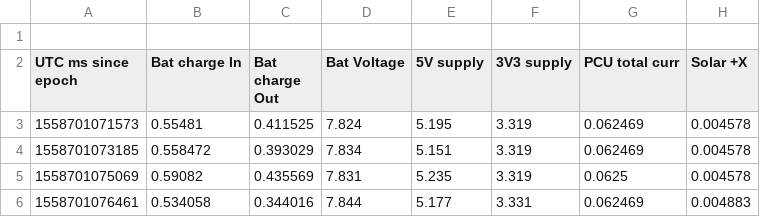
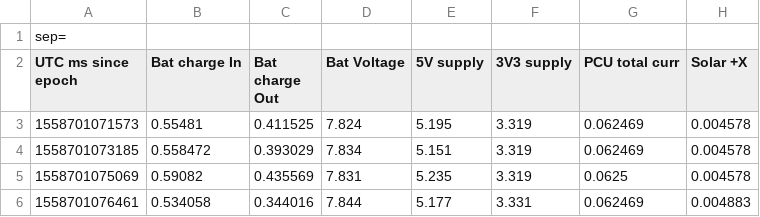
Before and after one commit to Siegmundshof93/gos-telemetry, a CSV file: telemetry/1.csv (was gos.csv), drawn as a sheet; only a part is shown; the diff names each change by its address in the sheet, - before the commit and + after, or states it on an @@ line.

```diff
--- a/gos.csv
+++ b/telemetry/1.csv
-A1 (UTC ms since epoch): (empty)
+A1 (UTC ms since epoch): sep=
```
Also changed, not shown: 7 other files.
